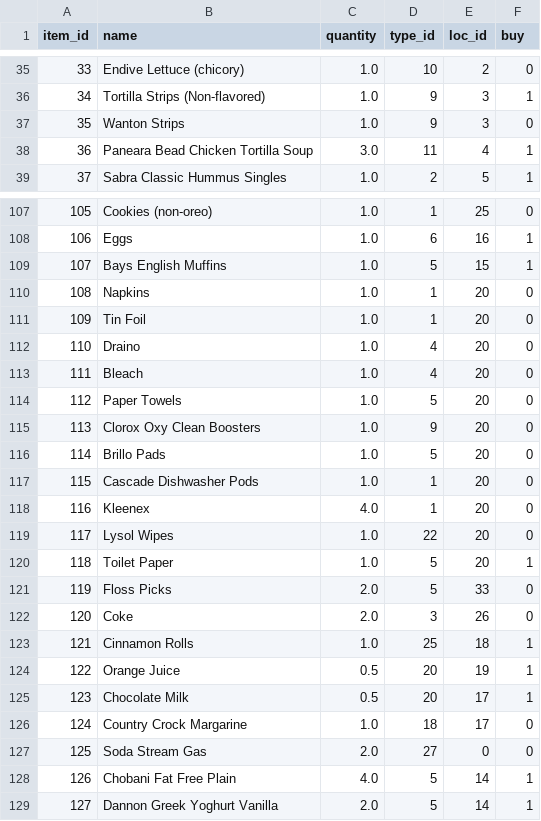
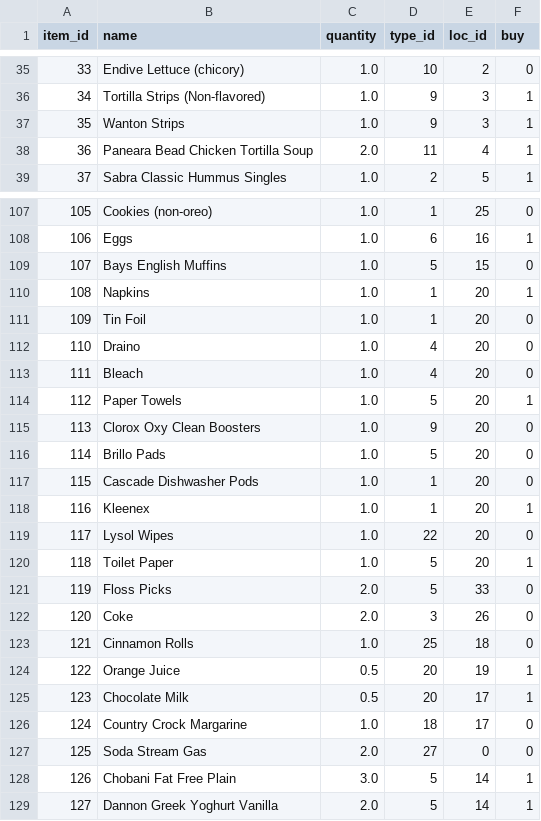
Before and after one commit to blester125/grocery-utils, a CSV file: data/items.csv, drawn as a sheet; only a part is shown, gaps mark what is left out; the diff covers the shown part only.

```diff
--- a/data/items.csv
+++ b/data/items.csv
@@ -36,4 +36,4 @@ item_id,name,quantity,type_id,loc_id,buy
 34,"Tortilla Strips (Non-flavored)",1.0,9,3,1
-35,"Wanton Strips",1.0,9,3,0
-36,"Paneara Bead Chicken Tortilla Soup",3.0,11,4,1
+35,"Wanton Strips",1.0,9,3,1
+36,"Paneara Bead Chicken Tortilla Soup",2.0,11,4,1
 37,"Sabra Classic Hummus Singles",1.0,2,5,1
@@ -108,4 +108,4 @@ item_id,name,quantity,type_id,loc_id,buy
 106,Eggs,1.0,6,16,1
-107,"Bays English Muffins",1.0,5,15,1
-108,Napkins,1.0,1,20,0
+107,"Bays English Muffins",1.0,5,15,0
+108,Napkins,1.0,1,20,1
 109,"Tin Foil",1.0,1,20,0
@@ -113,3 +113,3 @@ item_id,name,quantity,type_id,loc_id,buy
 111,Bleach,1.0,4,20,0
-112,"Paper Towels",1.0,5,20,0
+112,"Paper Towels",1.0,5,20,1
 113,"Clorox Oxy Clean Boosters",1.0,9,20,0
@@ -117,3 +117,3 @@ item_id,name,quantity,type_id,loc_id,buy
 115,"Cascade Dishwasher Pods",1.0,1,20,0
-116,Kleenex,4.0,1,20,0
+116,Kleenex,1.0,1,20,1
 117,"Lysol Wipes",1.0,22,20,0
@@ -122,3 +122,3 @@ item_id,name,quantity,type_id,loc_id,buy
 120,Coke,2.0,3,26,0
-121,"Cinnamon Rolls",1.0,25,18,1
+121,"Cinnamon Rolls",1.0,25,18,0
 122,"Orange Juice",0.5,20,19,1
@@ -127,3 +127,3 @@ item_id,name,quantity,type_id,loc_id,buy
 125,"Soda Stream Gas",2.0,27,0,0
-126,"Chobani Fat Free Plain",4.0,5,14,1
+126,"Chobani Fat Free Plain",3.0,5,14,1
 127,"Dannon Greek Yoghurt Vanilla",2.0,5,14,1
```
Also changed, not shown: 10 added rows and 39 edited cells elsewhere in this file, 1 other file.
